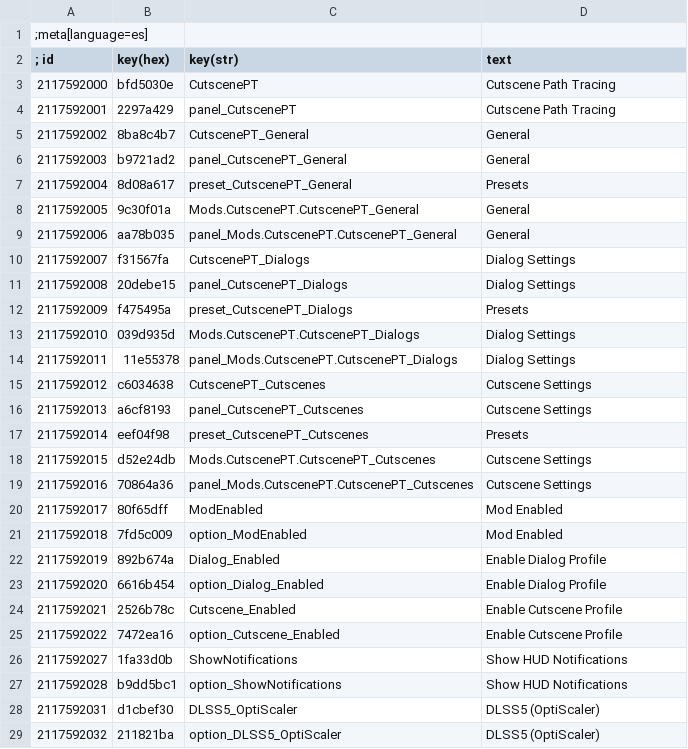
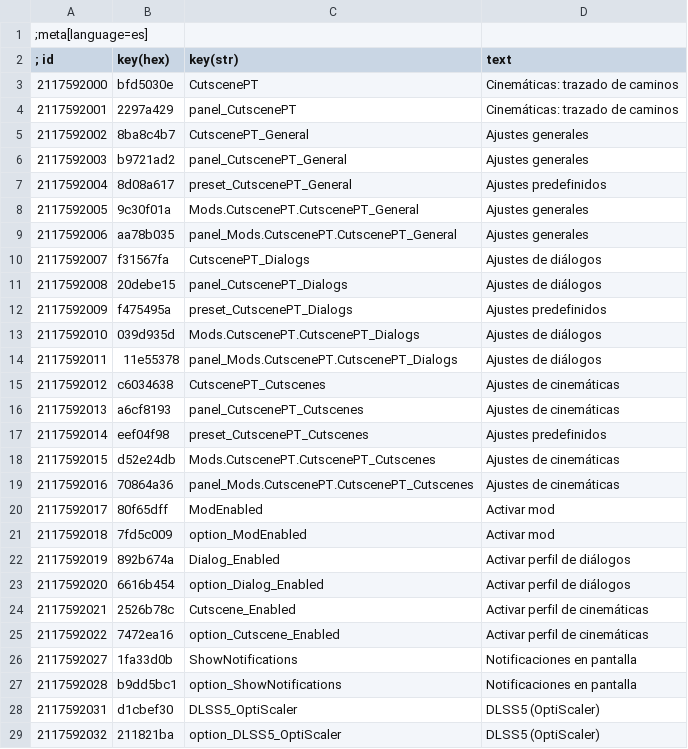
Before and after one commit to PurpleGale/W3Mod_CutscenePT, a CSV file: localization/es.csv, drawn as a sheet; only a part is shown; the diff covers the shown part only.

```diff
--- a/localization/es.csv
+++ b/localization/es.csv
@@ -2,27 +2,27 @@
 ; id      |key(hex)|key(str)| text
-2117592000|bfd5030e|CutscenePT|Cutscene Path Tracing
-2117592001|2297a429|panel_CutscenePT|Cutscene Path Tracing
-2117592002|8ba8c4b7|CutscenePT_General|General
-2117592003|b9721ad2|panel_CutscenePT_General|General
-2117592004|8d08a617|preset_CutscenePT_General|Presets
-2117592005|9c30f01a|Mods.CutscenePT.CutscenePT_General|General
-2117592006|aa78b035|panel_Mods.CutscenePT.CutscenePT_General|General
-2117592007|f31567fa|CutscenePT_Dialogs|Dialog Settings
-2117592008|20debe15|panel_CutscenePT_Dialogs|Dialog Settings
-2117592009|f475495a|preset_CutscenePT_Dialogs|Presets
-2117592010|039d935d|Mods.CutscenePT.CutscenePT_Dialogs|Dialog Settings
-2117592011|11e55378|panel_Mods.CutscenePT.CutscenePT_Dialogs|Dialog Settings
-2117592012|c6034638|CutscenePT_Cutscenes|Cutscene Settings
-2117592013|a6cf8193|panel_CutscenePT_Cutscenes|Cutscene Settings
-2117592014|eef04f98|preset_CutscenePT_Cutscenes|Presets
-2117592015|d52e24db|Mods.CutscenePT.CutscenePT_Cutscenes|Cutscene Settings
-2117592016|70864a36|panel_Mods.CutscenePT.CutscenePT_Cutscenes|Cutscene Settings
-2117592017|80f65dff|ModEnabled|Mod Enabled
-2117592018|7fd5c009|option_ModEnabled|Mod Enabled
-2117592019|892b674a|Dialog_Enabled|Enable Dialog Profile
-2117592020|6616b454|option_Dialog_Enabled|Enable Dialog Profile
-2117592021|2526b78c|Cutscene_Enabled|Enable Cutscene Profile
-2117592022|7472ea16|option_Cutscene_Enabled|Enable Cutscene Profile
-2117592027|1fa33d0b|ShowNotifications|Show HUD Notifications
-2117592028|b9dd5bc1|option_ShowNotifications|Show HUD Notifications
+2117592000|bfd5030e|CutscenePT|Cinemáticas: trazado de caminos
+2117592001|2297a429|panel_CutscenePT|Cinemáticas: trazado de caminos
+2117592002|8ba8c4b7|CutscenePT_General|Ajustes generales
+2117592003|b9721ad2|panel_CutscenePT_General|Ajustes generales
+2117592004|8d08a617|preset_CutscenePT_General|Ajustes predefinidos
+2117592005|9c30f01a|Mods.CutscenePT.CutscenePT_General|Ajustes generales
+2117592006|aa78b035|panel_Mods.CutscenePT.CutscenePT_General|Ajustes generales
+2117592007|f31567fa|CutscenePT_Dialogs|Ajustes de diálogos
+2117592008|20debe15|panel_CutscenePT_Dialogs|Ajustes de diálogos
+2117592009|f475495a|preset_CutscenePT_Dialogs|Ajustes predefinidos
+2117592010|039d935d|Mods.CutscenePT.CutscenePT_Dialogs|Ajustes de diálogos
+2117592011|11e55378|panel_Mods.CutscenePT.CutscenePT_Dialogs|Ajustes de diálogos
+2117592012|c6034638|CutscenePT_Cutscenes|Ajustes de cinemáticas
+2117592013|a6cf8193|panel_CutscenePT_Cutscenes|Ajustes de cinemáticas
+2117592014|eef04f98|preset_CutscenePT_Cutscenes|Ajustes predefinidos
+2117592015|d52e24db|Mods.CutscenePT.CutscenePT_Cutscenes|Ajustes de cinemáticas
+2117592016|70864a36|panel_Mods.CutscenePT.CutscenePT_Cutscenes|Ajustes de cinemáticas
+2117592017|80f65dff|ModEnabled|Activar mod
+2117592018|7fd5c009|option_ModEnabled|Activar mod
+2117592019|892b674a|Dialog_Enabled|Activar perfil de diálogos
+2117592020|6616b454|option_Dialog_Enabled|Activar perfil de diálogos
+2117592021|2526b78c|Cutscene_Enabled|Activar perfil de cinemáticas
+2117592022|7472ea16|option_Cutscene_Enabled|Activar perfil de cinemáticas
+2117592027|1fa33d0b|ShowNotifications|Notificaciones en pantalla
+2117592028|b9dd5bc1|option_ShowNotifications|Notificaciones en pantalla
 2117592031|d1cbef30|DLSS5_OptiScaler|DLSS5 (OptiScaler)
```
Also changed, not shown: 16 edited cells elsewhere in this file, localization/ar.csv, localization/br.csv, 34 other files.
